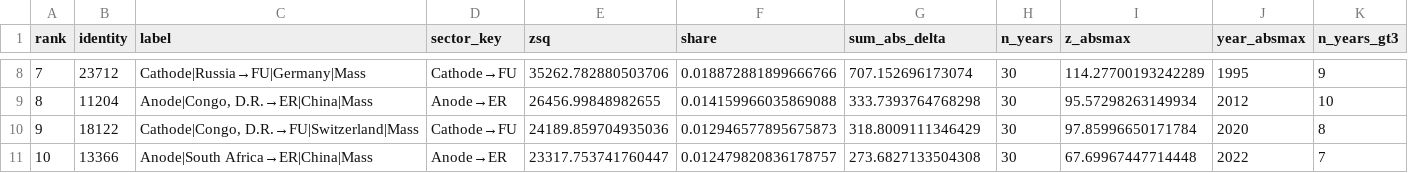
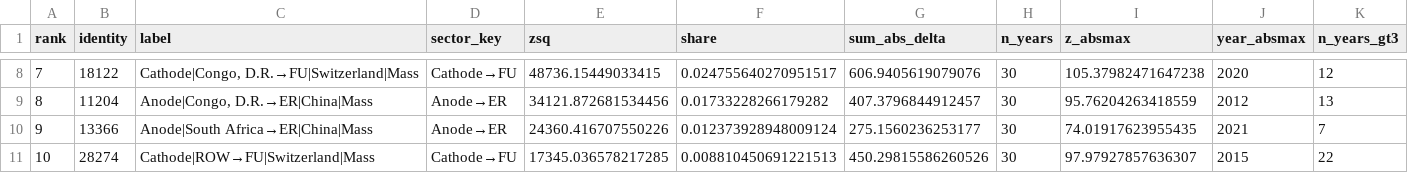
Before and after one commit to florihu/pySUTO, a CSV file: docs/manuscript/figs/si_s16_top_identities_edges.csv, drawn as a sheet; only a part is shown, gaps mark what is left out; the diff covers the shown part only.

```diff
--- a/docs/manuscript/figs/si_s16_top_identities_edges.csv
+++ b/docs/manuscript/figs/si_s16_top_identities_edges.csv
@@ -8,4 +8,4 @@ rank,identity,label,sector_key,zsq,share,sum_abs_delta,n_years,z_absmax,year_abs
-7,23712,Cathode|Russia→FU|Germany|Mass,Cathode→FU,35262.782880503706,0.018872881899666766,707.152696173074,30,114.27700193242289,1995,9
-8,11204,"Anode|Congo, D.R.→ER|China|Mass",Anode→ER,26456.99848982655,0.014159966035869088,333.7393764768298,30,95.57298263149934,2012,10
-9,18122,"Cathode|Congo, D.R.→FU|Switzerland|Mass",Cathode→FU,24189.859704935036,0.012946577895675873,318.8009111346429,30,97.85996650171784,2020,8
-10,13366,Anode|South Africa→ER|China|Mass,Anode→ER,23317.753741760447,0.012479820836178757,273.6827133504308,30,67.69967447714448,2022,7
+7,18122,"Cathode|Congo, D.R.→FU|Switzerland|Mass",Cathode→FU,48736.15449033415,0.024755640270951517,606.9405619079076,30,105.37982471647238,2020,12
+8,11204,"Anode|Congo, D.R.→ER|China|Mass",Anode→ER,34121.872681534456,0.01733228266179282,407.3796844912457,30,95.76204263418559,2012,13
+9,13366,Anode|South Africa→ER|China|Mass,Anode→ER,24360.416707550226,0.012373928948009124,275.1560236253177,30,74.01917623955435,2021,7
+10,28274,Cathode|ROW→FU|Switzerland|Mass,Cathode→FU,17345.036578217285,0.008810450691221513,450.29815586260526,30,97.97927857636307,2015,22
```
Also changed, not shown: 158 edited cells elsewhere in this file, docs/manuscript/figs/si_s15_decomposition.csv, docs/manuscript/figs/si_s15_embodied_folded.csv, 16 other files.
